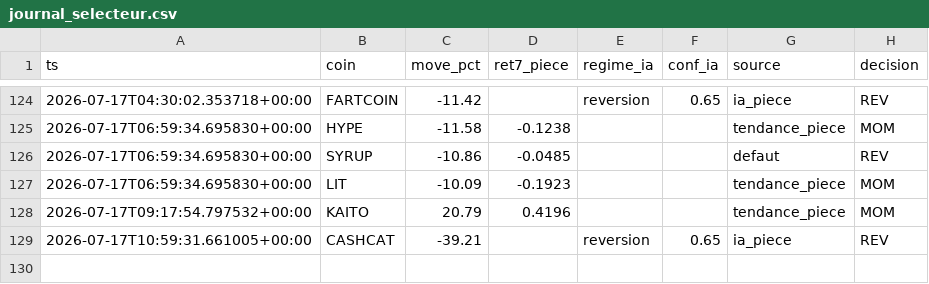
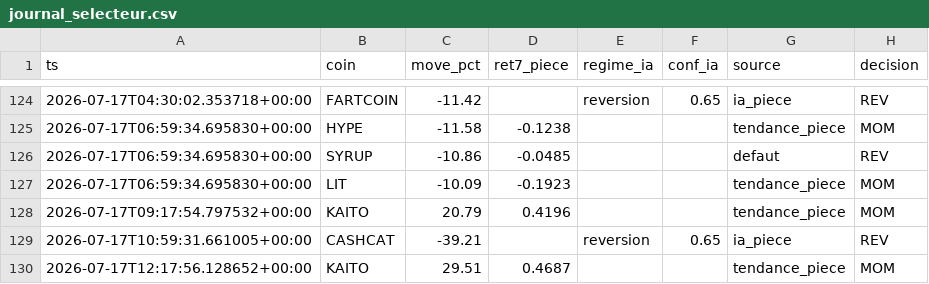
Before and after one commit to BSA-Laky/banc-paper, a CSV file: etat/journal_selecteur.csv, drawn as a sheet; only a part is shown, gaps mark what is left out.

```diff
--- a/etat/journal_selecteur.csv
+++ b/etat/journal_selecteur.csv
@@ -129 +129,2 @@ ts,coin,move_pct,ret7_piece,regime_ia,conf_ia,source,decision
 2026-07-17T10:59:31.661005+00:00,CASHCAT,-39.21,,reversion,0.65,ia_piece,REV
+2026-07-17T12:17:56.128652+00:00,KAITO,29.51,0.4687,,,tendance_piece,MOM
```
Also changed, not shown: paper_trades.csv, 14 other files.
